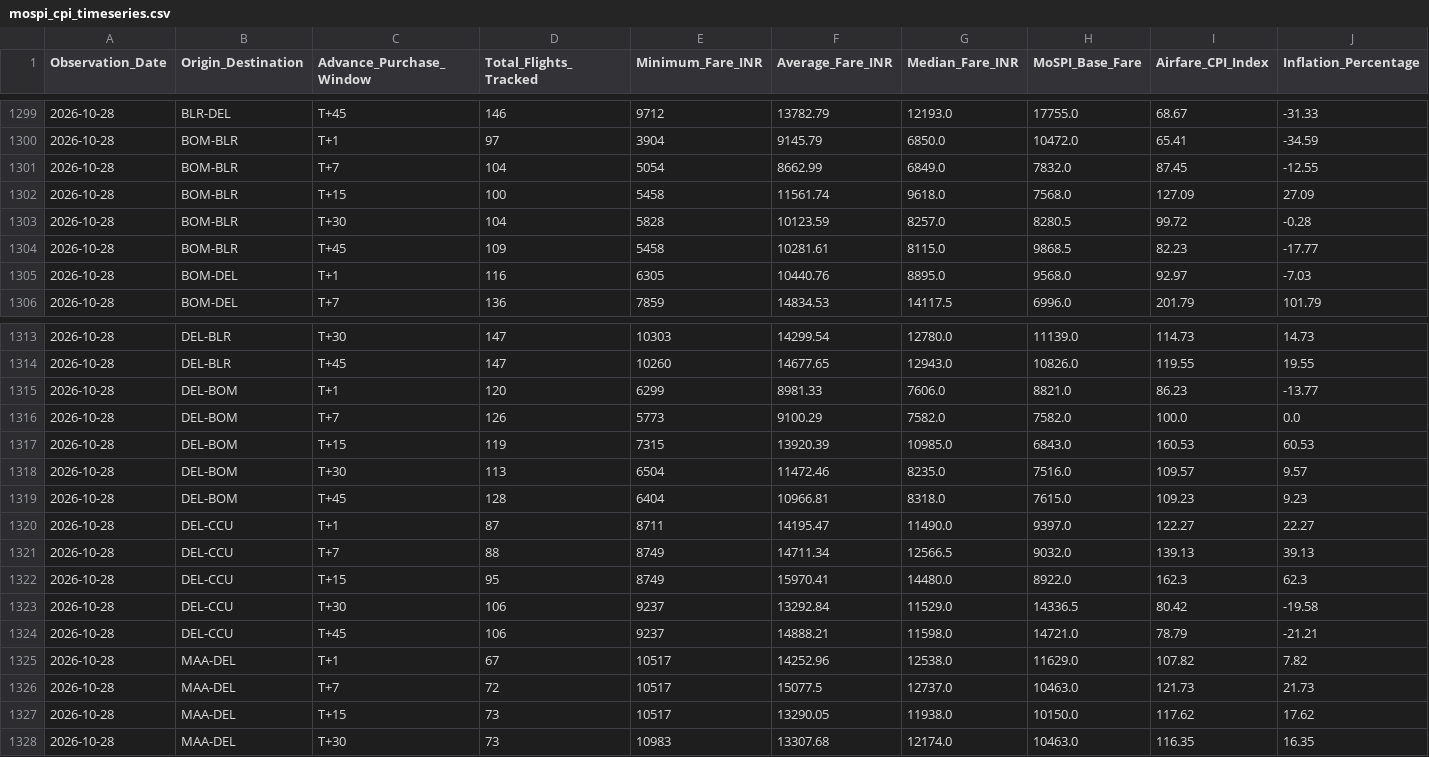
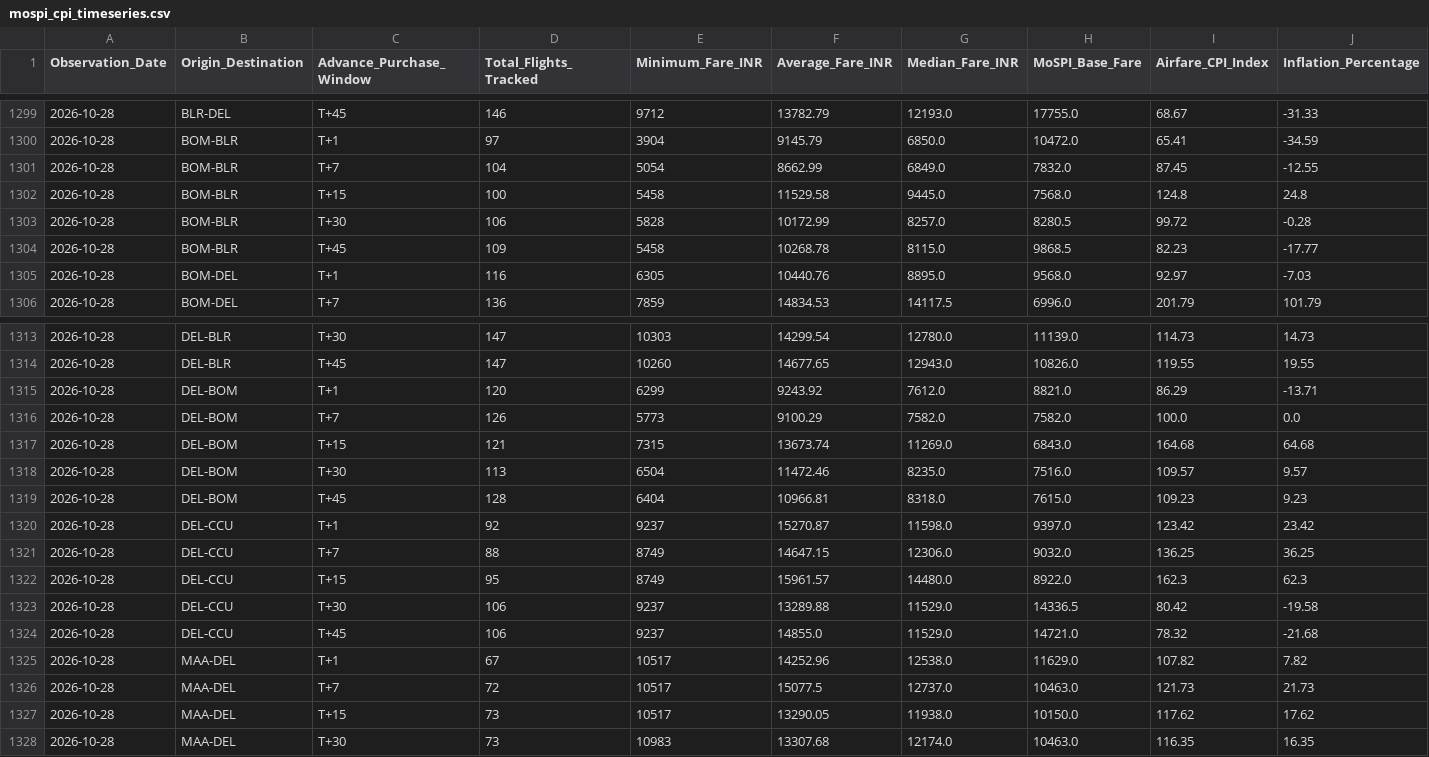
Before and after one commit to ayushbhagwanjadhav/mospi-airfare-index, a CSV file: data/mospi_cpi_timeseries.csv, drawn as a sheet; only a part is shown, gaps mark what is left out.

```diff
--- a/data/mospi_cpi_timeseries.csv
+++ b/data/mospi_cpi_timeseries.csv
@@ -1301,5 +1301,5 @@ Observation_Date,Origin_Destination,Advance_Purchase_Window,Total_Flights_Tracke
 2026-10-28,BOM-BLR,T+7,104,5054,8662.99,6849.0,7832.0,87.45,-12.55
-2026-10-28,BOM-BLR,T+15,100,5458,11561.74,9618.0,7568.0,127.09,27.09
-2026-10-28,BOM-BLR,T+30,104,5828,10123.59,8257.0,8280.5,99.72,-0.28
-2026-10-28,BOM-BLR,T+45,109,5458,10281.61,8115.0,9868.5,82.23,-17.77
+2026-10-28,BOM-BLR,T+15,100,5458,11529.58,9445.0,7568.0,124.8,24.8
+2026-10-28,BOM-BLR,T+30,106,5828,10172.99,8257.0,8280.5,99.72,-0.28
+2026-10-28,BOM-BLR,T+45,109,5458,10268.78,8115.0,9868.5,82.23,-17.77
 2026-10-28,BOM-DEL,T+1,116,6305,10440.76,8895.0,9568.0,92.97,-7.03
@@ -1314,12 +1314,12 @@ Observation_Date,Origin_Destination,Advance_Purchase_Window,Total_Flights_Tracke
 2026-10-28,DEL-BLR,T+45,147,10260,14677.65,12943.0,10826.0,119.55,19.55
-2026-10-28,DEL-BOM,T+1,120,6299,8981.33,7606.0,8821.0,86.23,-13.77
+2026-10-28,DEL-BOM,T+1,120,6299,9243.92,7612.0,8821.0,86.29,-13.71
 2026-10-28,DEL-BOM,T+7,126,5773,9100.29,7582.0,7582.0,100.0,0.0
-2026-10-28,DEL-BOM,T+15,119,7315,13920.39,10985.0,6843.0,160.53,60.53
+2026-10-28,DEL-BOM,T+15,121,7315,13673.74,11269.0,6843.0,164.68,64.68
 2026-10-28,DEL-BOM,T+30,113,6504,11472.46,8235.0,7516.0,109.57,9.57
 2026-10-28,DEL-BOM,T+45,128,6404,10966.81,8318.0,7615.0,109.23,9.23
-2026-10-28,DEL-CCU,T+1,87,8711,14195.47,11490.0,9397.0,122.27,22.27
-2026-10-28,DEL-CCU,T+7,88,8749,14711.34,12566.5,9032.0,139.13,39.13
-2026-10-28,DEL-CCU,T+15,95,8749,15970.41,14480.0,8922.0,162.3,62.3
-2026-10-28,DEL-CCU,T+30,106,9237,13292.84,11529.0,14336.5,80.42,-19.58
-2026-10-28,DEL-CCU,T+45,106,9237,14888.21,11598.0,14721.0,78.79,-21.21
+2026-10-28,DEL-CCU,T+1,92,9237,15270.87,11598.0,9397.0,123.42,23.42
+2026-10-28,DEL-CCU,T+7,88,8749,14647.15,12306.0,9032.0,136.25,36.25
+2026-10-28,DEL-CCU,T+15,95,8749,15961.57,14480.0,8922.0,162.3,62.3
+2026-10-28,DEL-CCU,T+30,106,9237,13289.88,11529.0,14336.5,80.42,-19.58
+2026-10-28,DEL-CCU,T+45,106,9237,14855.0,11529.0,14721.0,78.32,-21.68
 2026-10-28,MAA-DEL,T+1,67,10517,14252.96,12538.0,11629.0,107.82,7.82
```
Also changed, not shown: data/mospi_cpi_report.csv, 2 other files.
